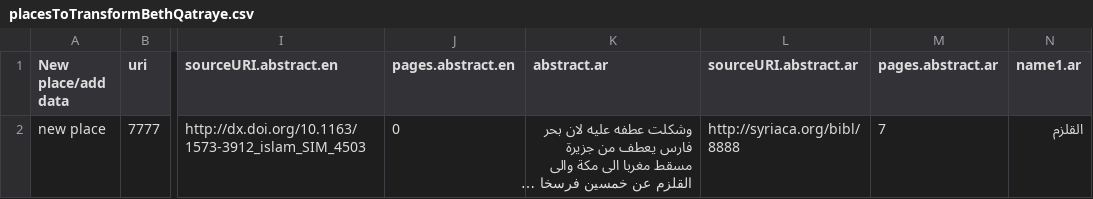
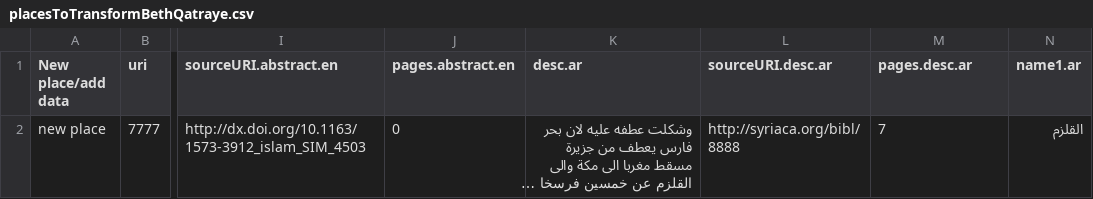
Before and after one commit to srophe/draft-data, a CSV file: data/bethqatraye-TSVTransform/placesToTransformBethQatraye.csv, drawn as a sheet; only a part is shown, gaps mark what is left out; long unchanged cells end in …; the diff names each change by its address in the sheet, - before the commit and + after, or states it on an @@ line.

Commit message:
Adding desc processing
Split processing of abstracts and descriptions so they can be handled differently. Changed csv data to test this functionality

```diff
--- a/data/bethqatraye-TSVTransform/placesToTransformBethQatraye.csv
+++ b/data/bethqatraye-TSVTransform/placesToTransformBethQatraye.csv
-K1: abstract.ar
+K1: desc.ar
-L1: sourceURI.abstract.ar
+L1: sourceURI.desc.ar
-M1: pages.abstract.ar
+M1: pages.desc.ar
```
Also changed, not shown: 2 other files.
